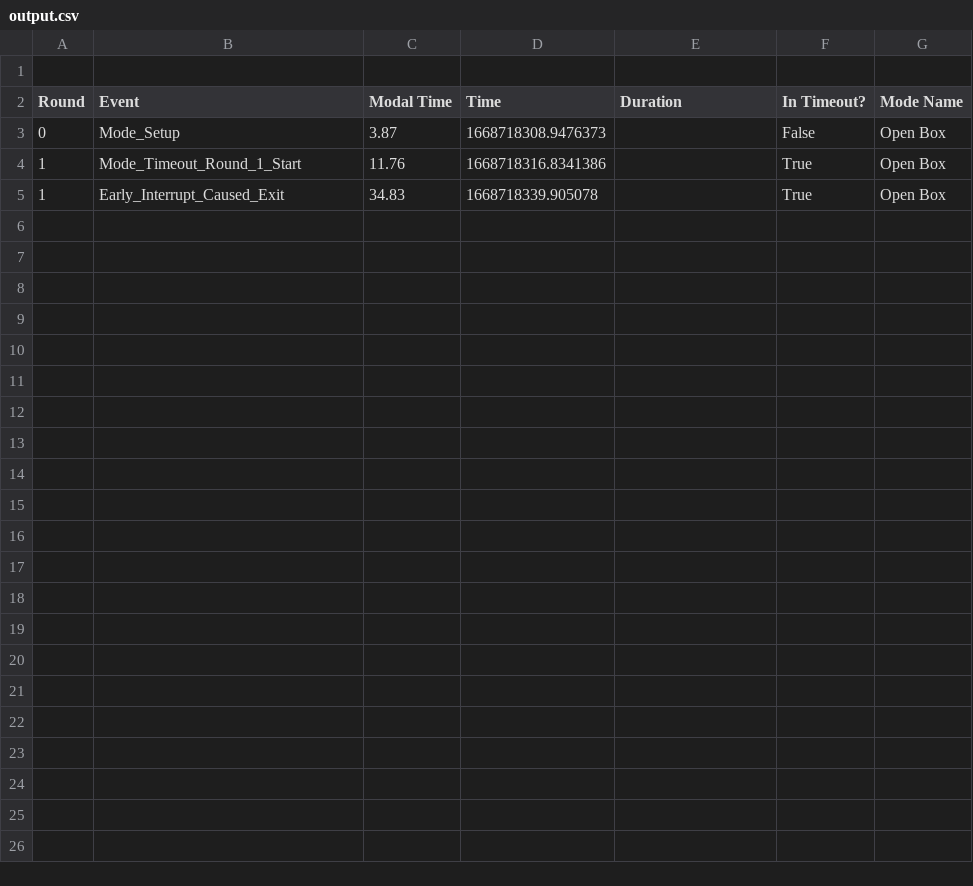
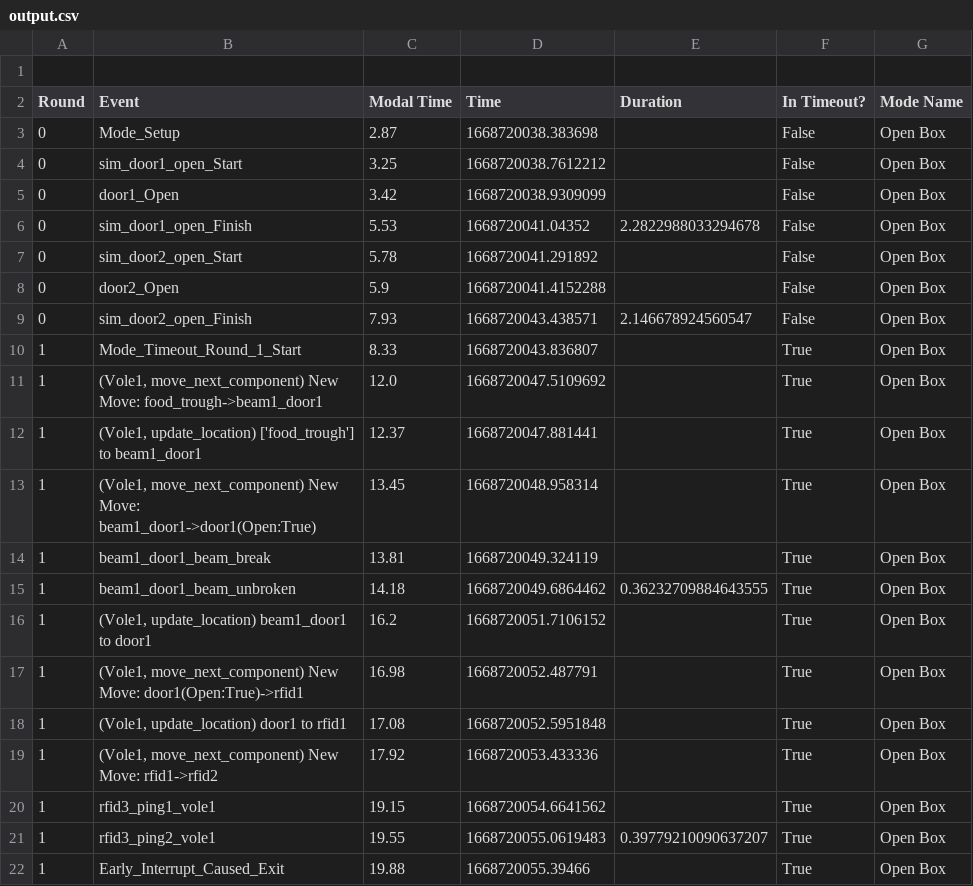
Before and after one commit to sarah-litz/Simulation_Control, a CSV file: Control/Logging/output.csv, drawn as a sheet.

```diff
--- a/Control/Logging/output.csv
+++ b/Control/Logging/output.csv
@@ -2,4 +2,21 @@
 Round,Event,Modal Time,Time,Duration,In Timeout?,Mode Name
-0,Mode_Setup,3.87,1668718308.9476373,,False,Open Box
-1,Mode_Timeout_Round_1_Start,11.76,1668718316.8341386,,True,Open Box
-1,Early_Interrupt_Caused_Exit,34.83,1668718339.905078,,True,Open Box
+0,Mode_Setup,2.87,1668720038.383698,,False,Open Box
+0,sim_door1_open_Start,3.25,1668720038.7612212,,False,Open Box
+0,door1_Open,3.42,1668720038.9309099,,False,Open Box
+0,sim_door1_open_Finish,5.53,1668720041.04352,2.2822988033294678,False,Open Box
+0,sim_door2_open_Start,5.78,1668720041.291892,,False,Open Box
+0,door2_Open,5.9,1668720041.4152288,,False,Open Box
+0,sim_door2_open_Finish,7.93,1668720043.438571,2.146678924560547,False,Open Box
+1,Mode_Timeout_Round_1_Start,8.33,1668720043.836807,,True,Open Box
+1,"(Vole1, move_next_component) New Move: food_trough->beam1_door1",12.0,1668720047.5109692,,True,Open Box
+1,"(Vole1, update_location) ['food_trough'] to beam1_door1",12.37,1668720047.881441,,True,Open Box
+1,"(Vole1, move_next_component) New Move: beam1_door1->door1(Open:True)",13.45,1668720048.958314,,True,Open Box
+1,beam1_door1_beam_break,13.81,1668720049.324119,,True,Open Box
+1,beam1_door1_beam_unbroken,14.18,1668720049.6864462,0.36232709884643555,True,Open Box
+1,"(Vole1, update_location) beam1_door1 to door1",16.2,1668720051.7106152,,True,Open Box
+1,"(Vole1, move_next_component) New Move: door1(Open:True)->rfid1",16.98,1668720052.487791,,True,Open Box
+1,"(Vole1, update_location) door1 to rfid1",17.08,1668720052.5951848,,True,Open Box
+1,"(Vole1, move_next_component) New Move: rfid1->rfid2",17.92,1668720053.433336,,True,Open Box
+1,rfid3_ping1_vole1,19.15,1668720054.6641562,,True,Open Box
+1,rfid3_ping2_vole1,19.55,1668720055.0619483,0.39779210090637207,True,Open Box
+1,Early_Interrupt_Caused_Exit,19.88,1668720055.39466,,True,Open Box
```
Also changed, not shown: 2 other files.
